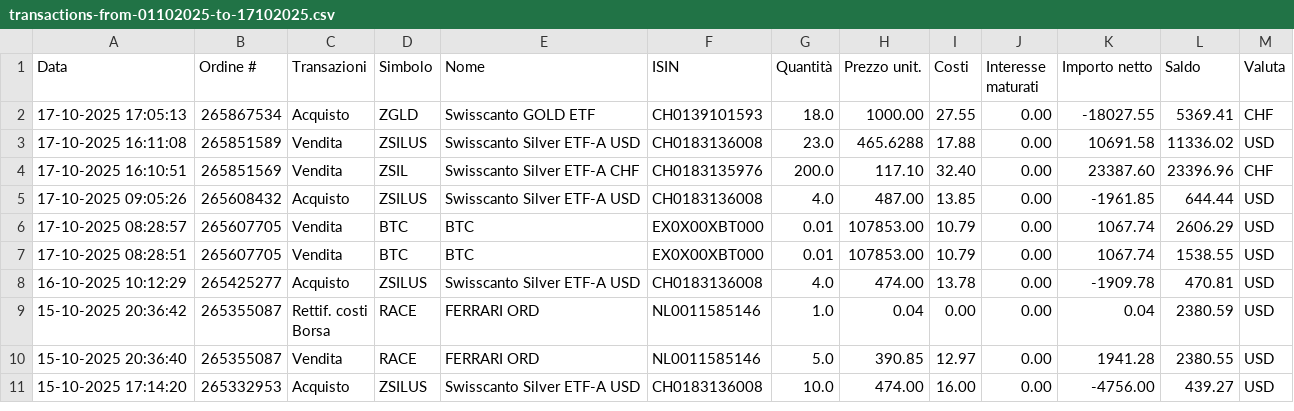
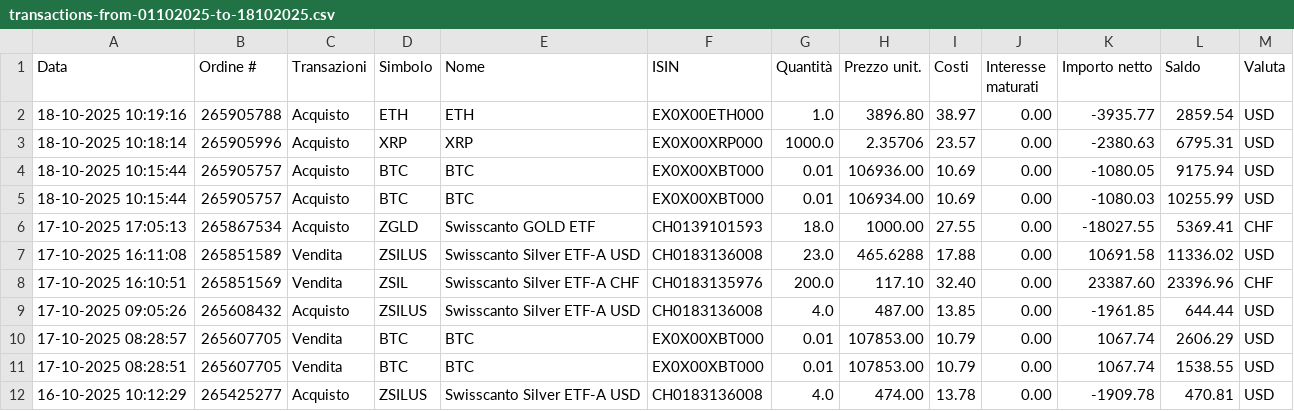
Before and after one commit to rressi/my-portfolio-notebooks, a CSV file: data/transactions-from-01102025-to-18102025.csv (was data/transactions-from-01102025-to-17102025.csv), drawn as a sheet; only a part is shown; the shorter side is filled out with more unchanged rows; the diff names each change by its address in the sheet, - before the commit and + after, or states it on an @@ line.

Commit message:
Add new data.

```diff
--- a/data/transactions-from-01102025-to-17102025.csv
+++ b/data/transactions-from-01102025-to-18102025.csv
+row 2: 18-10-2025 10:19:16 | 265905788 | Acquisto | ETH | ETH | EX0X00ETH000 | 1.0 | 3896.80 | 38.97 | 0.00 | -3935.77 | 2859.54 | USD
+row 3: 18-10-2025 10:18:14 | 265905996 | Acquisto | XRP | XRP | EX0X00XRP000 | 1000.0 | 2.35706 | 23.57 | 0.00 | -2380.63 | 6795.31 | USD
+row 4: 18-10-2025 10:15:44 | 265905757 | Acquisto | BTC | BTC | EX0X00XBT000 | 0.01 | 106936.00 | 10.69 | 0.00 | -1080.05 | 9175.94 | USD
+row 5: 18-10-2025 10:15:44 | 265905757 | Acquisto | BTC | BTC | EX0X00XBT000 | 0.01 | 106934.00 | 10.69 | 0.00 | -1080.03 | 10255.99 | USD
```
Also changed, not shown: 38 other files.
